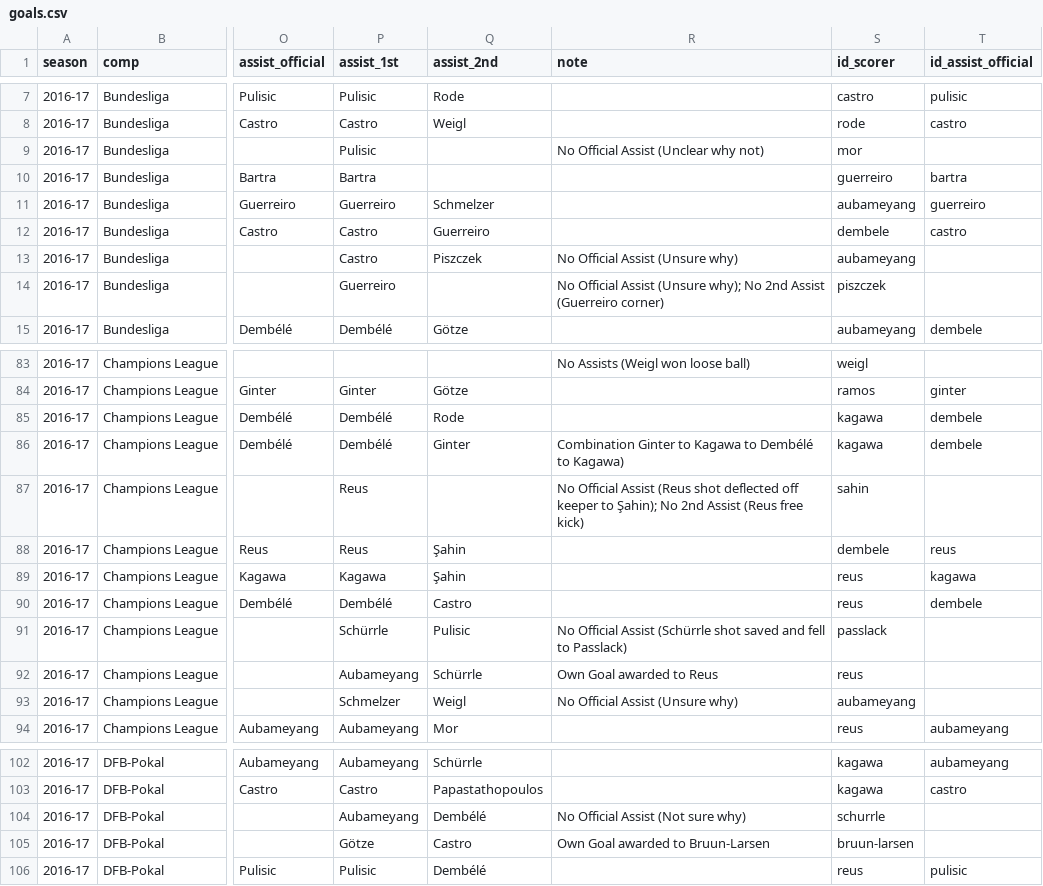
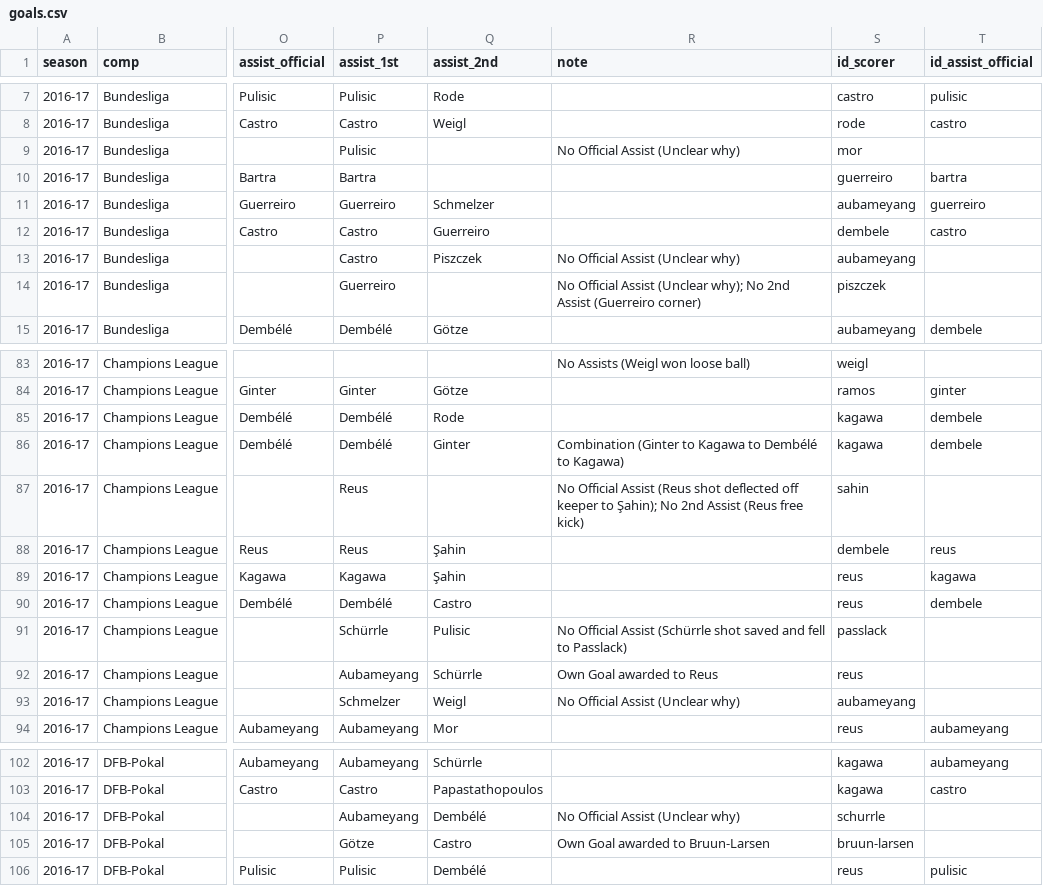
Before and after one commit to adarowski/bvb, a CSV file: _data/stats-2016-2017/goals.csv, drawn as a sheet; only a part is shown, gaps mark what is left out; the diff names each change by its address in the sheet, - before the commit and + after, or states it on an @@ line.

```diff
--- a/_data/stats-2016-2017/goals.csv
+++ b/_data/stats-2016-2017/goals.csv
-R9 (note): No Official Assist (Unclear why not)
+R9 (note): No Official Assist (Unclear why)
-R13 (note): No Official Assist (Unsure why)
+R13 (note): No Official Assist (Unclear why)
-R14 (note): …Official Assist (Unsure why); No…
+R14 (note): …Official Assist (Unclear why); No…
-R86 (note): Combination Ginter to Kagawa…
+R86 (note): Combination (Ginter to Kagawa…
-R93 (note): No Official Assist (Unsure why)
+R93 (note): No Official Assist (Unclear why)
-R104 (note): No Official Assist (Not sure why)
+R104 (note): No Official Assist (Unclear why)
```
Also changed, not shown: _data/stats-2015-2016/goals.csv, _data/stats-2017-2018/goals.csv.
